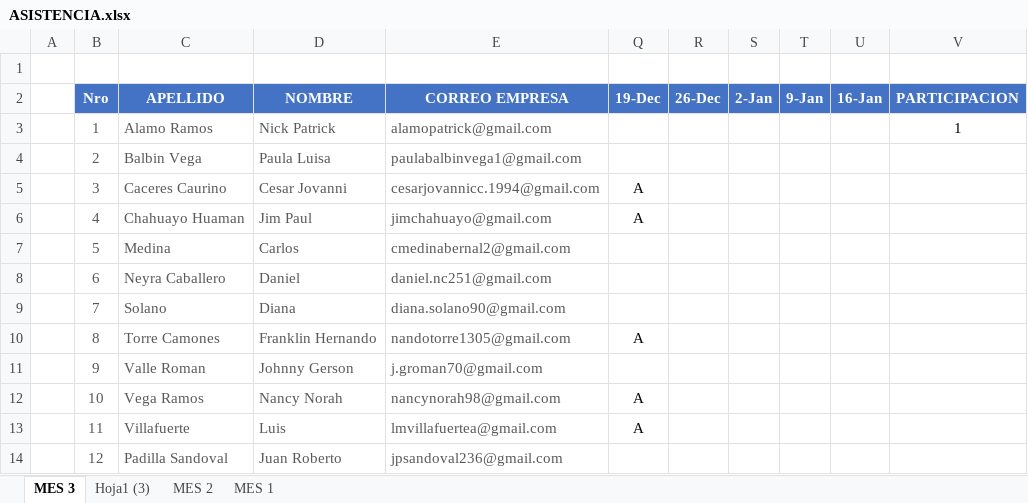
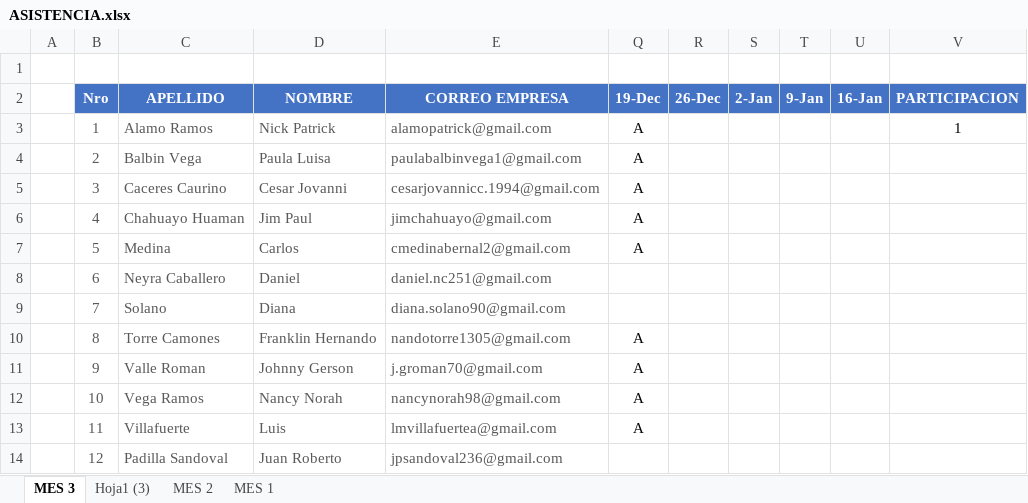
Before and after one commit to gcoronelc/IGH-JAVA-ORACLE-2021, an Excel workbook: Docs/ASISTENCIA.xlsx, sheet MES 3, drawn as a sheet; values as stored, in another font and other column widths than the file's, no borders; conditional formats not drawn; the diff names each change by its address in the sheet, - before the commit and + after, or states it on an @@ line.

```diff
--- a/Docs/ASISTENCIA.xlsx (sheet MES 3)
+++ b/Docs/ASISTENCIA.xlsx (sheet MES 3)
-Q3:Q4 (19-Dec): (empty)
+Q3:Q4 (19-Dec): A
-Q7 (19-Dec): (empty)
+Q7 (19-Dec): A
-Q11 (19-Dec): (empty)
+Q11 (19-Dec): A
```
Also changed, not shown: 14 other files.
